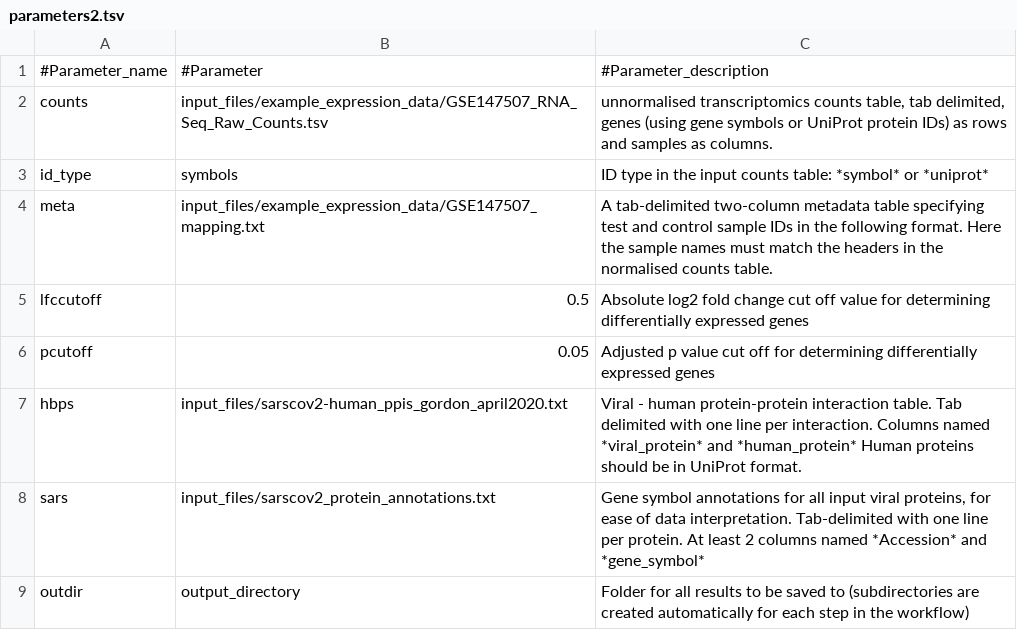
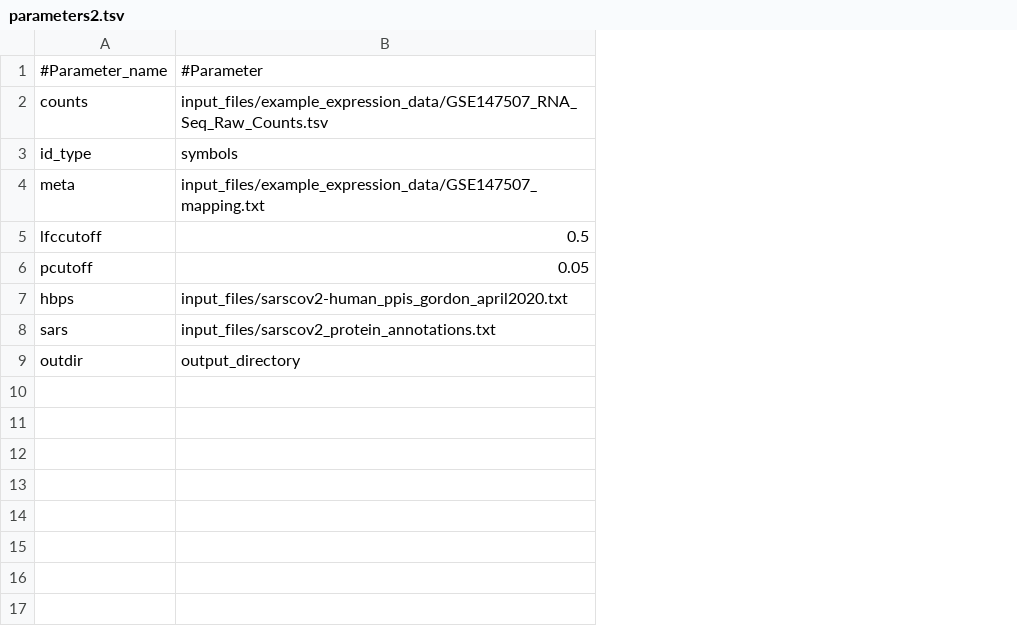
Before and after one commit to korcsmarosgroup/ViralLink, a TSV file: parameters2.tsv, drawn as a sheet; the diff names each change by its address in the sheet, - before the commit and + after, or states it on an @@ line.

```diff
--- a/parameters2.tsv
+++ b/parameters2.tsv
-column C, rows 1-9: #Parameter_description | unnormalised transcriptomics counts table, tab delimited, genes (using gene symbols or UniProt protein IDs) as rows and samples as columns. | ID type in the input counts table: *symbol* or *uniprot* | A tab-delimited two-column metadata table specifying test and control sample IDs in the following format. Here the sample names must match the headers in the normalised counts table. | Absolute log2 fold change cut off value for determining differentially expressed genes | Adjusted p value cut off for determining differentially expressed genes | Viral - human protein-protein interaction table. Tab delimited with one line per interaction. Columns named *viral_protein* and *human_protein* Human proteins should be in UniProt format. | Gene symbol annotations for all input viral proteins, for ease of data interpretation. Tab-delimited with one line per protein. At least 2 columns named *Accession* and *gene_symbol* | Folder for all results to be saved to (subdirectories are created automatically for each step in the workflow)
```
Also changed, not shown: 1 other file.
